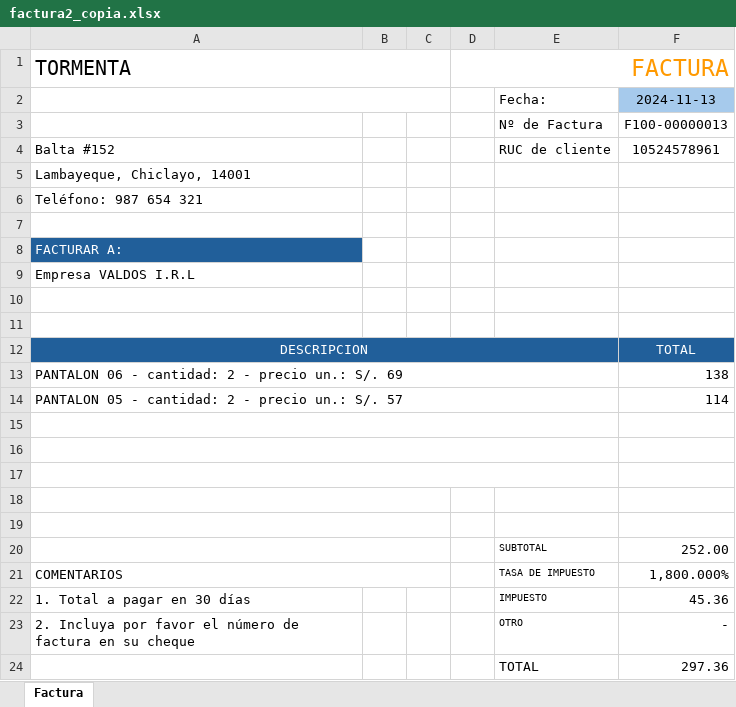
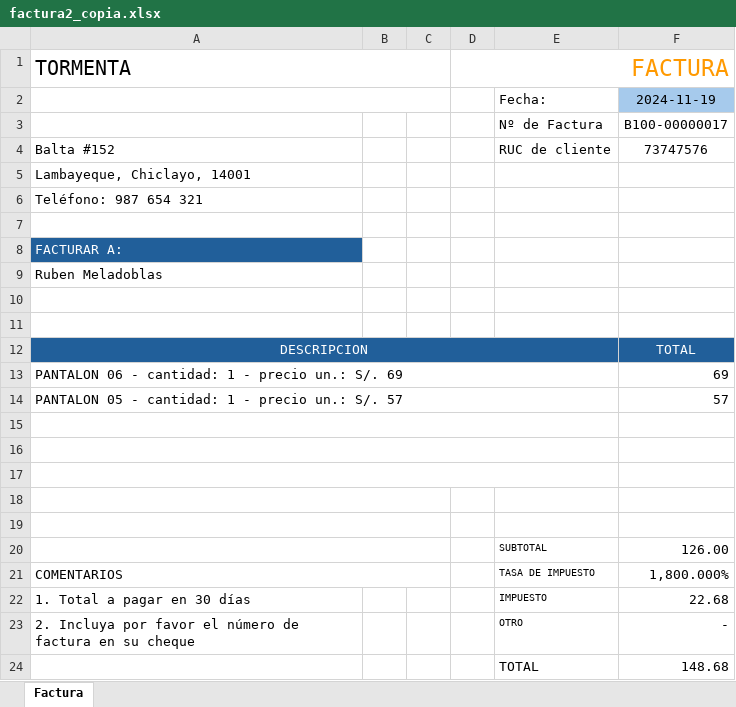
Before and after one commit to ryushade/CONTABILIDAD_PROYECTO, an Excel workbook: app/static/PDF/factura2_copia.xlsx, sheet Factura, drawn as a sheet; values as stored, in another font and other column widths than the file's, no borders; removed rows and columns are numbered as before the commit, all else as after; the diff names each change by its address in the sheet, - before the commit and + after, or states it on an @@ line.

```diff
--- a/app/static/PDF/factura2_copia.xlsx (sheet Factura)
+++ b/app/static/PDF/factura2_copia.xlsx (sheet Factura)
-F2: 2024-11-13
+F2: 2024-11-19
-F3: F100-00000013
+F3: B100-00000017
-F4: 10524578961
+F4: 73747576
-A9 (TORMENTA): Empresa VALDOS I.R.L
+A9 (TORMENTA): Ruben Meladoblas
-row 13: PANTALON 06 - cantidad: 2 - precio un.: S/. 69 |  |  |  |  | 138
-row 14: PANTALON 05 - cantidad: 2 - precio un.: S/. 57 |  |  |  |  | 114
+row 13: PANTALON 06 - cantidad: 1 - precio un.: S/. 69 |  |  |  |  | 69
+row 14: PANTALON 05 - cantidad: 1 - precio un.: S/. 57 |  |  |  |  | 57
-F20: 252.00
+F20: 126.00
-F22: 45.36
+F22: 22.68
-F24: 297.36
+F24: 148.68
```
Also changed, not shown: 11 other files.
